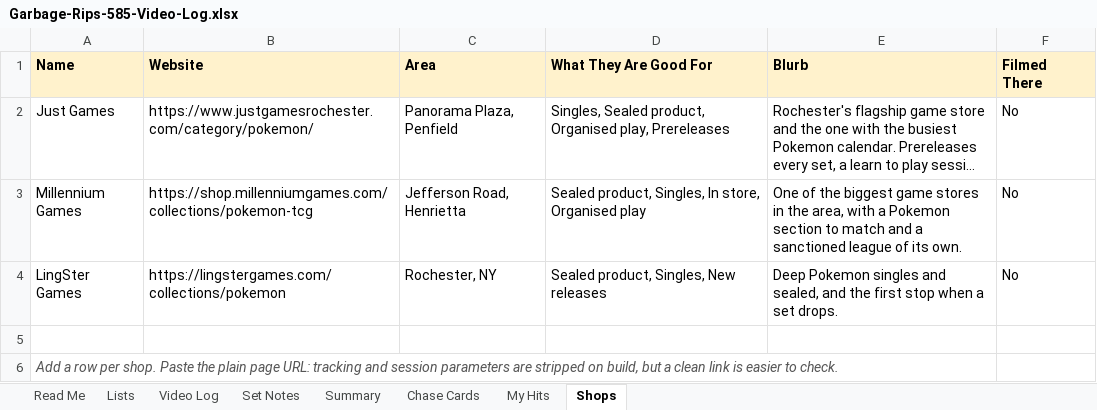
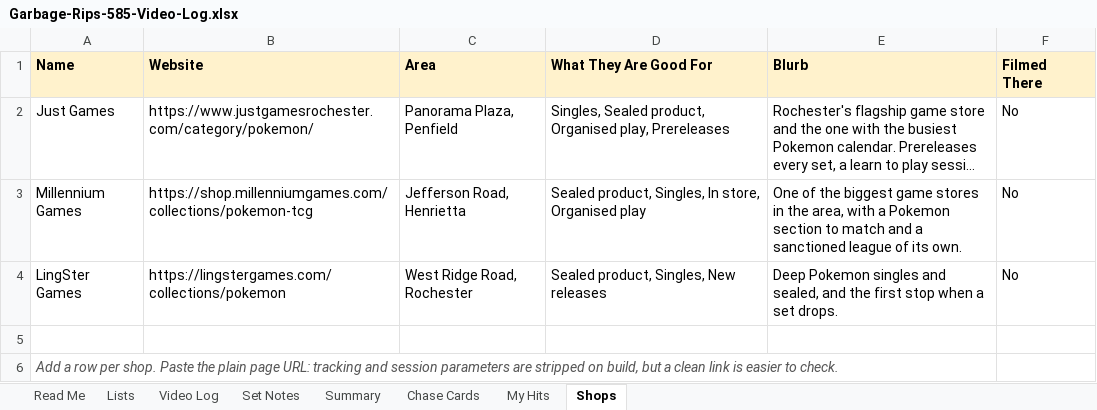
Before and after one commit to garbagerips585/garbagerips585.github.io, an Excel workbook: Garbage-Rips-585-Video-Log.xlsx, sheet Shops, drawn as a sheet; long unchanged cells end in …; values as stored, in another font and other column widths than the file's, no borders; the diff names each change by its address in the sheet, - before the commit and + after, or states it on an @@ line.

```diff
--- a/Garbage-Rips-585-Video-Log.xlsx (sheet Shops)
+++ b/Garbage-Rips-585-Video-Log.xlsx (sheet Shops)
-C4 (Area): Rochester, NY
+C4 (Area): West Ridge Road, Rochester
```
Also changed, not shown: sheet Chase Cards, sheet Video Log, sheet Summary, sheet Set Notes.
